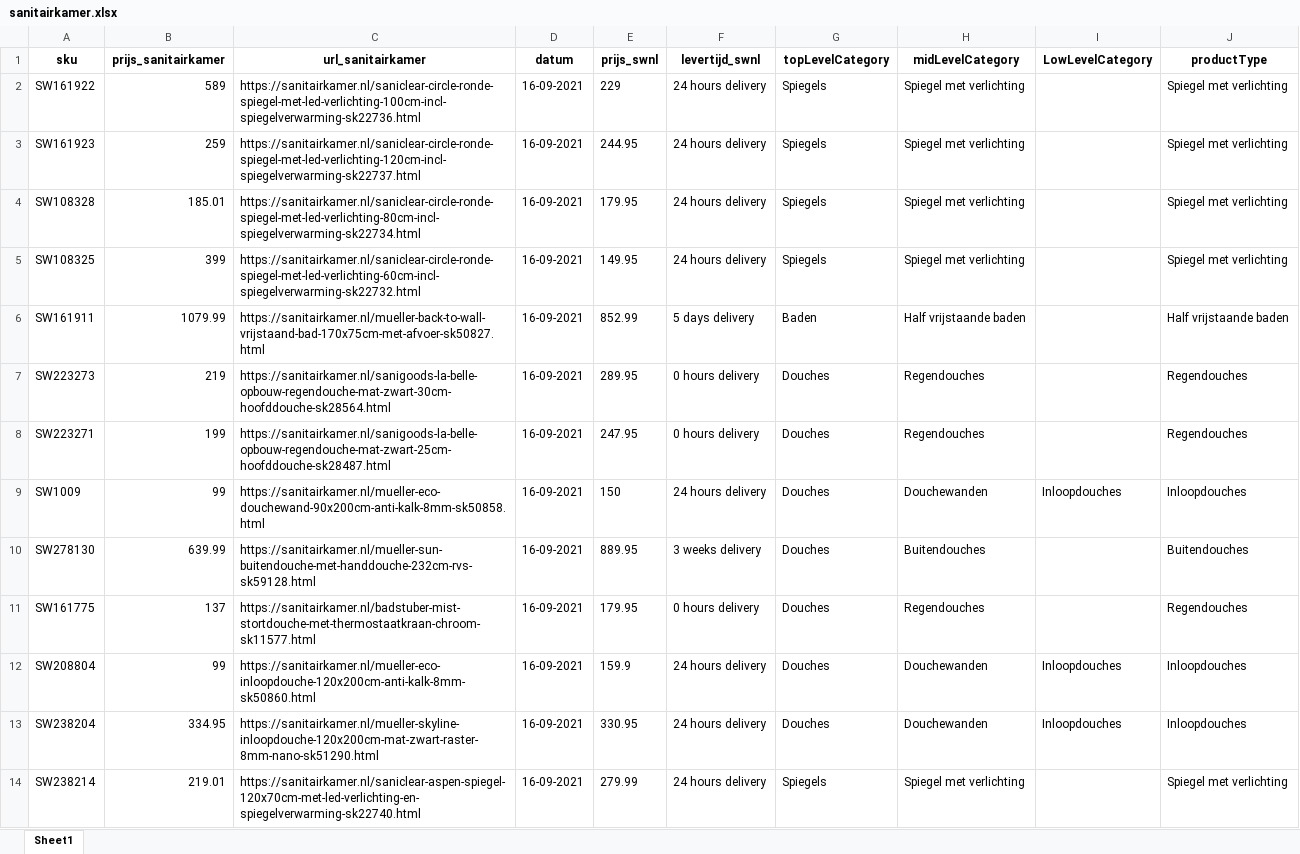
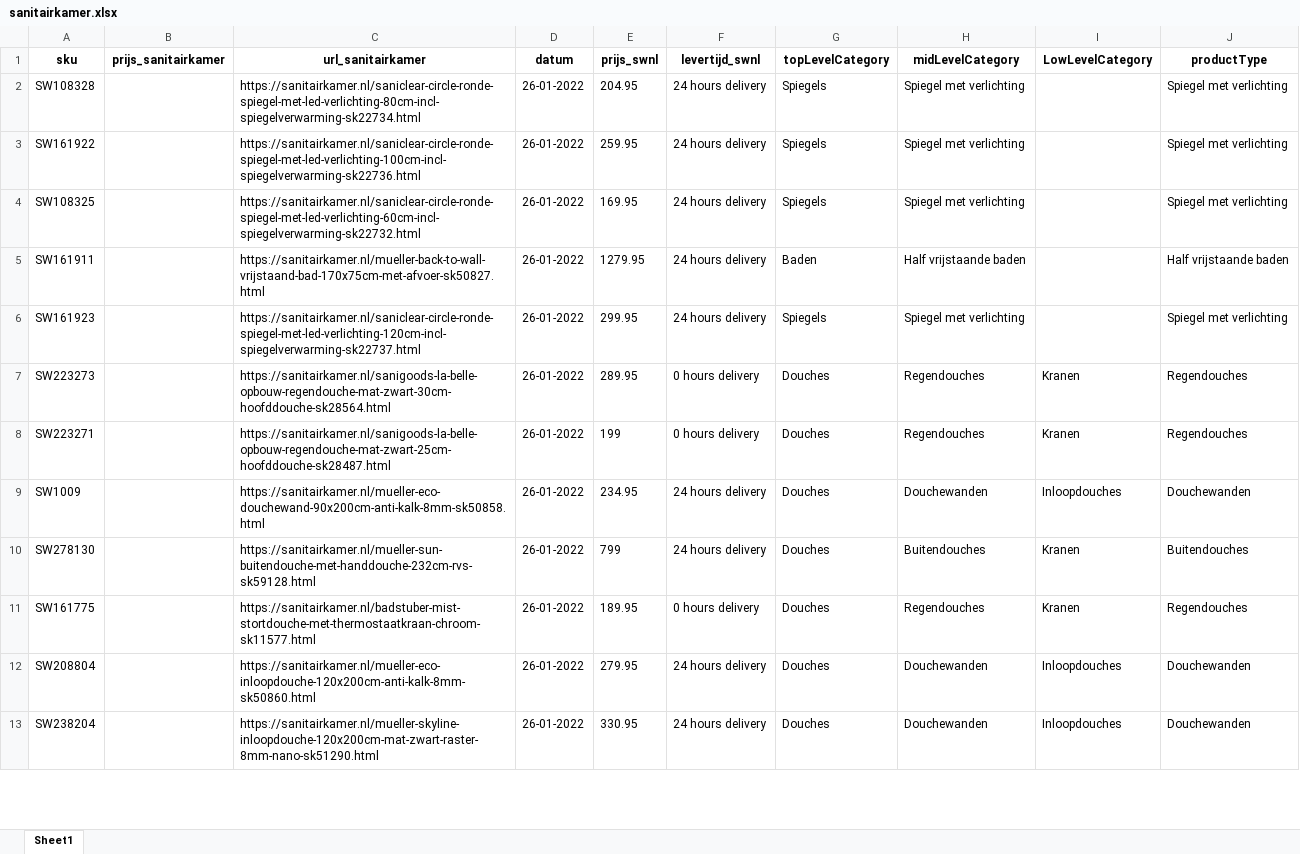
Before and after one commit to nick-sieraad-sawiday/scraping-concurrenten, an Excel workbook: outputs/sanitairkamer.xlsx, sheet Sheet1, drawn as a sheet; only a part is shown; values as stored, in another font and other column widths than the file's, no borders; removed rows and columns are numbered as before the commit, all else as after; the diff covers the shown part only; the diff names each change by its address in the sheet, - before the commit and + after, or states it on an @@ line.

Commit message:
Adjustments Sanitairkamer

```diff
--- a/outputs/sanitairkamer.xlsx (sheet Sheet1)
+++ b/outputs/sanitairkamer.xlsx (sheet Sheet1)
-row 2: SW161922 | 589 | https://sanitairkamer.nl/saniclear-circle-ronde-spiegel-met-led-verlichting-100cm-incl-spiegelverwarming-sk22736.html | 16-09-2021 | 229 | 24 hours delivery | Spiegels | Spiegel met verlichting |  | Spiegel met verlichting
-row 3: SW161923 | 259 | https://sanitairkamer.nl/saniclear-circle-ronde-spiegel-met-led-verlichting-120cm-incl-spiegelverwarming-sk22737.html | 16-09-2021 | 244.95 | 24 hours delivery | Spiegels | Spiegel met verlichting |  | Spiegel met verlichting
-B2 (prijs_sanitairkamer): 185.01
+B2 (prijs_sanitairkamer): (empty)
-D2 (datum): 16-09-2021
+D2 (datum): 26-01-2022
-E2 (prijs_swnl): 179.95
+E2 (prijs_swnl): 204.95
+row 3: SW161922 |  | https://sanitairkamer.nl/saniclear-circle-ronde-spiegel-met-led-verlichting-100cm-incl-spiegelverwarming-sk22736.html | 26-01-2022 | 259.95 | 24 hours delivery | Spiegels | Spiegel met verlichting |  | Spiegel met verlichting
-B4 (prijs_sanitairkamer): 399
+B4 (prijs_sanitairkamer): (empty)
-D4:D5 (datum): 16-09-2021
+D4:D5 (datum): 26-01-2022
-E4 (prijs_swnl): 149.95
+E4 (prijs_swnl): 169.95
-B5 (prijs_sanitairkamer): 1079.99
+B5 (prijs_sanitairkamer): (empty)
-E5 (prijs_swnl): 852.99
+E5 (prijs_swnl): 1279.95
-F5 (levertijd_swnl): 5 days delivery
+F5 (levertijd_swnl): 24 hours delivery
+row 6: SW161923 |  | https://sanitairkamer.nl/saniclear-circle-ronde-spiegel-met-led-verlichting-120cm-incl-spiegelverwarming-sk22737.html | 26-01-2022 | 299.95 | 24 hours delivery | Spiegels | Spiegel met verlichting |  | Spiegel met verlichting
-B7 (prijs_sanitairkamer): 219
+B7 (prijs_sanitairkamer): (empty)
-D7:D13 (datum): 16-09-2021
+D7:D13 (datum): 26-01-2022
-I7:I8 (LowLevelCategory): (empty)
+I7:I8 (LowLevelCategory): Kranen
-B8 (prijs_sanitairkamer): 199
+B8 (prijs_sanitairkamer): (empty)
-E8 (prijs_swnl): 247.95
+E8 (prijs_swnl): 199
-B9 (prijs_sanitairkamer): 99
+B9 (prijs_sanitairkamer): (empty)
-E9 (prijs_swnl): 150
+E9 (prijs_swnl): 234.95
-J9 (productType): Inloopdouches
+J9 (productType): Douchewanden
-B10 (prijs_sanitairkamer): 639.99
+B10 (prijs_sanitairkamer): (empty)
-E10 (prijs_swnl): 889.95
+E10 (prijs_swnl): 799
-F10 (levertijd_swnl): 3 weeks delivery
+F10 (levertijd_swnl): 24 hours delivery
-I10:I11 (LowLevelCategory): (empty)
+I10:I11 (LowLevelCategory): Kranen
-B11 (prijs_sanitairkamer): 137
+B11 (prijs_sanitairkamer): (empty)
-E11 (prijs_swnl): 179.95
+E11 (prijs_swnl): 189.95
-B12 (prijs_sanitairkamer): 99
+B12 (prijs_sanitairkamer): (empty)
-E12 (prijs_swnl): 159.9
+E12 (prijs_swnl): 279.95
-J12:J13 (productType): Inloopdouches
+J12:J13 (productType): Douchewanden
-B13 (prijs_sanitairkamer): 334.95
+B13 (prijs_sanitairkamer): (empty)
-row 14: SW238214 | 219.01 | https://sanitairkamer.nl/saniclear-aspen-spiegel-120x70cm-met-led-verlichting-en-spiegelverwarming-sk22740.html | 16-09-2021 | 279.99 | 24 hours delivery | Spiegels | Spiegel met verlichting |  | Spiegel met verlichting
```
Also changed, not shown: 17 added rows, 16 removed rows and 237 edited cells elsewhere in this sheet, outputs/maxaro.xlsx, outputs/tegeldepot.xlsx, 4 other files.
